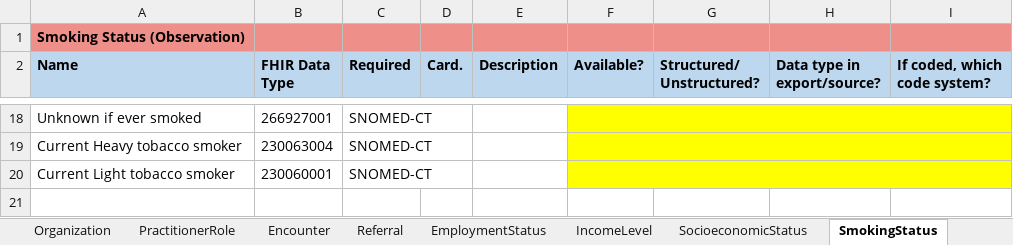
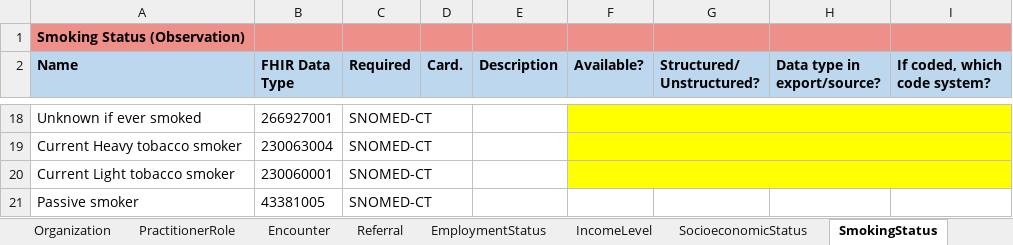
Before and after one commit to DataTools4Heart/common-data-model, an Excel workbook: CommonDataModel.xlsx, sheet SmokingStatus, drawn as a sheet; only a part is shown, gaps mark what is left out; values as stored, in another font and other column widths than the file's, no borders; the diff names each change by its address in the sheet, - before the commit and + after, or states it on an @@ line.

Commit message:
:sparkles: add Passive smoker code to SmokingStatus value set

```diff
--- a/CommonDataModel.xlsx (sheet SmokingStatus)
+++ b/CommonDataModel.xlsx (sheet SmokingStatus)
+row 21: Passive smoker | 43381005 | SNOMED-CT
```
Also changed, not shown: 1 other file.
